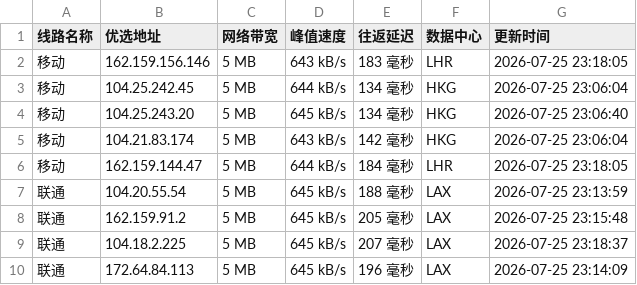
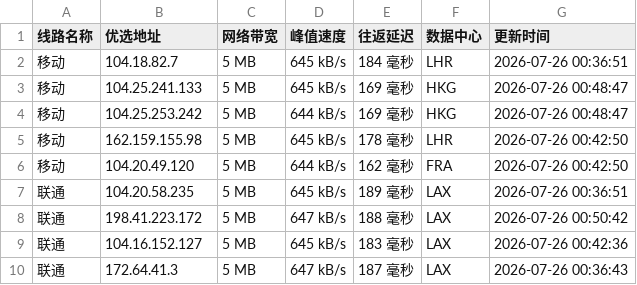
Before and after one commit to xing2kong/cfipv4db, a CSV file: cfip.csv, drawn as a sheet; only a part is shown; the diff covers the shown part only.

```diff
--- a/cfip.csv
+++ b/cfip.csv
@@ -1,10 +1,10 @@
 线路名称,优选地址,网络带宽,峰值速度,往返延迟,数据中心,更新时间
-移动,162.159.156.146,5 MB,643 kB/s,183 毫秒,LHR,2026-07-25 23:18:05
-移动,104.25.242.45,5 MB,644 kB/s,134 毫秒,HKG,2026-07-25 23:06:04
-移动,104.25.243.20,5 MB,645 kB/s,134 毫秒,HKG,2026-07-25 23:06:40
-移动,104.21.83.174,5 MB,643 kB/s,142 毫秒,HKG,2026-07-25 23:06:04
-移动,162.159.144.47,5 MB,644 kB/s,184 毫秒,LHR,2026-07-25 23:18:05
-联通,104.20.55.54,5 MB,645 kB/s,188 毫秒,LAX,2026-07-25 23:13:59
-联通,162.159.91.2,5 MB,645 kB/s,205 毫秒,LAX,2026-07-25 23:15:48
-联通,104.18.2.225,5 MB,645 kB/s,207 毫秒,LAX,2026-07-25 23:18:37
-联通,172.64.84.113,5 MB,645 kB/s,196 毫秒,LAX,2026-07-25 23:14:09
+移动,104.18.82.7,5 MB,645 kB/s,184 毫秒,LHR,2026-07-26 00:36:51
+移动,104.25.241.133,5 MB,645 kB/s,169 毫秒,HKG,2026-07-26 00:48:47
+移动,104.25.253.242,5 MB,644 kB/s,169 毫秒,HKG,2026-07-26 00:48:47
+移动,162.159.155.98,5 MB,645 kB/s,178 毫秒,LHR,2026-07-26 00:42:50
+移动,104.20.49.120,5 MB,644 kB/s,162 毫秒,FRA,2026-07-26 00:42:50
+联通,104.20.58.235,5 MB,645 kB/s,189 毫秒,LAX,2026-07-26 00:36:51
+联通,198.41.223.172,5 MB,647 kB/s,188 毫秒,LAX,2026-07-26 00:50:42
+联通,104.16.152.127,5 MB,645 kB/s,183 毫秒,LAX,2026-07-26 00:42:36
+联通,172.64.41.3,5 MB,647 kB/s,187 毫秒,LAX,2026-07-26 00:36:43
```
Also changed, not shown: 18 edited cells elsewhere in this file, 1 other file.
